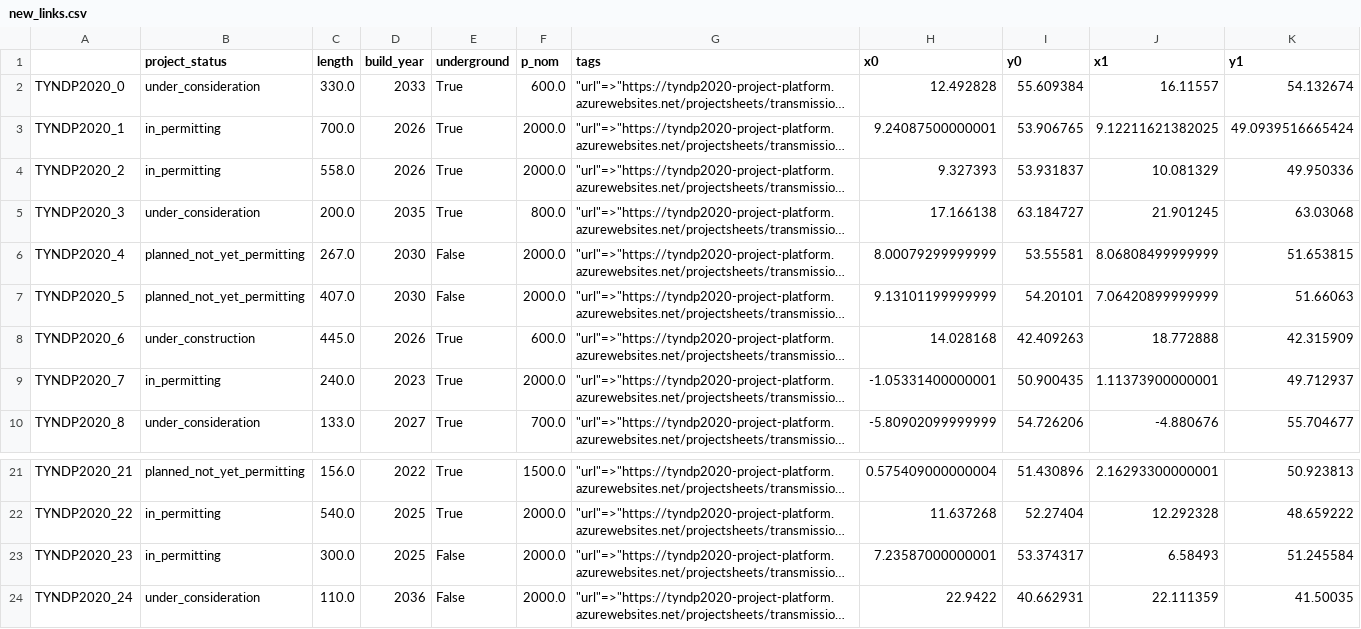
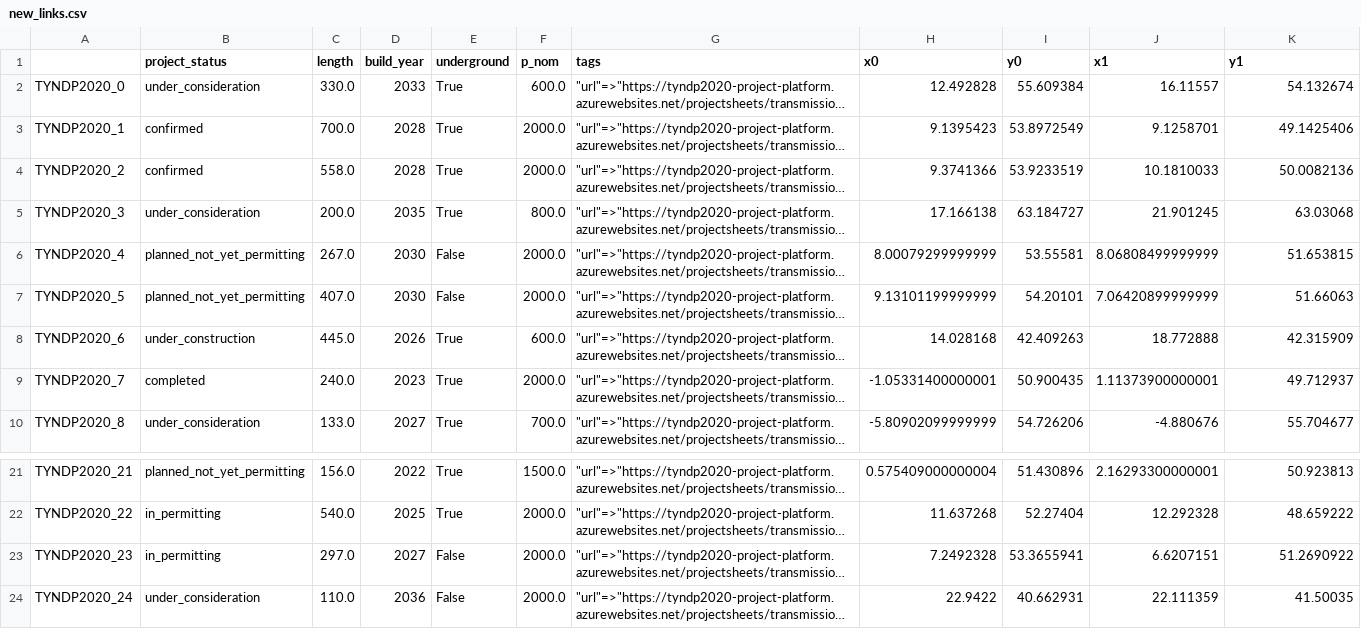
Before and after one commit to AGGM-AG/pypsa-at, a CSV file: data/transmission_projects/tyndp2020/new_links.csv, drawn as a sheet; only a part is shown, gaps mark what is left out; long unchanged cells end in …; the diff names each change by its address in the sheet, - before the commit and + after, or states it on an @@ line.

Commit message:
update information of some TYNDP links

```diff
--- a/data/transmission_projects/tyndp2020/new_links.csv
+++ b/data/transmission_projects/tyndp2020/new_links.csv
-B3:B4 (project_status): in_permitting
+B3:B4 (project_status): confirmed
-D3:D4 (build_year): 2026
+D3:D4 (build_year): 2028
-H3 (x0): 9.24087500000001
+H3 (x0): 9.1395423
-I3 (y0): 53.906765
+I3 (y0): 53.8972549
-J3 (x1): 9.12211621382025
+J3 (x1): 9.1258701
-K3 (y1): 49.0939516665424
+K3 (y1): 49.1425406
-H4 (x0): 9.327393
+H4 (x0): 9.3741366
-I4 (y0): 53.931837
+I4 (y0): 53.9233519
-J4 (x1): 10.081329
+J4 (x1): 10.1810033
-K4 (y1): 49.950336
+K4 (y1): 50.0082136
-B9 (project_status): in_permitting
+B9 (project_status): completed
-C23 (length): 300.0
+C23 (length): 297.0
-D23 (build_year): 2025
+D23 (build_year): 2027
-H23 (x0): 7.23587000000001
+H23 (x0): 7.2492328
-I23 (y0): 53.374317
+I23 (y0): 53.3655941
-J23 (x1): 6.58493
+J23 (x1): 6.6207151
-K23 (y1): 51.245584
+K23 (y1): 51.2690922
```
